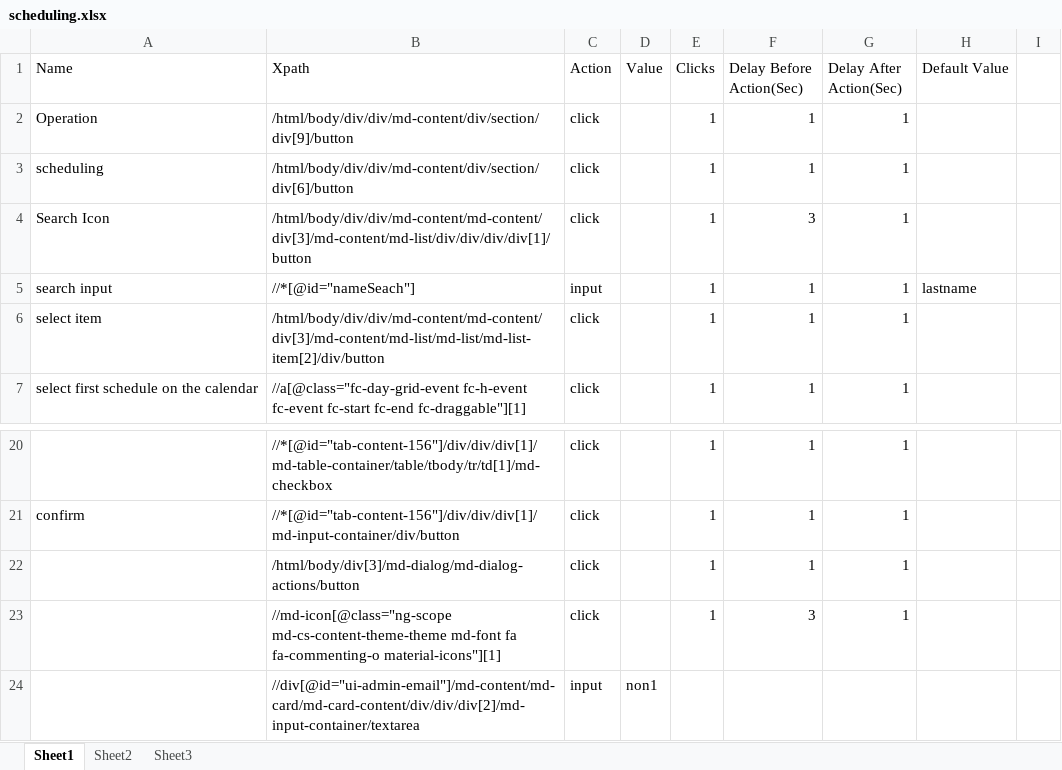
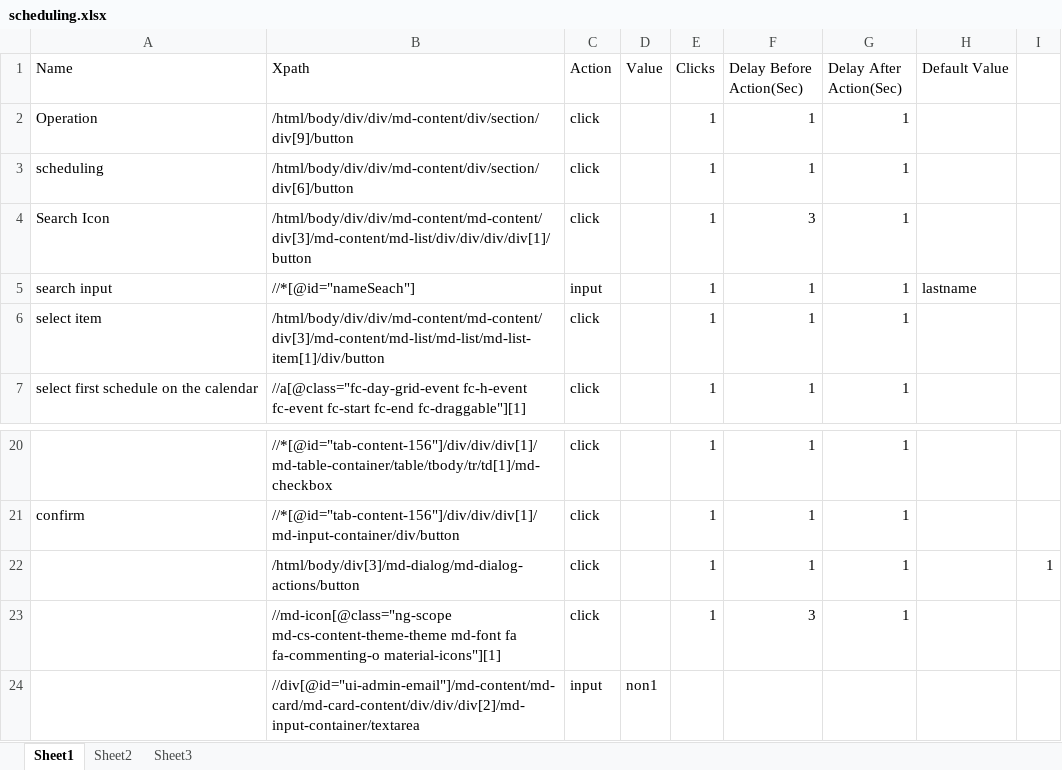
Before and after one commit to Ustingit/Automation, an Excel workbook: resources/scheduling.xlsx, sheet Sheet1, drawn as a sheet; only a part is shown, gaps mark what is left out; values as stored, in another font and other column widths than the file's, no borders; the diff names each change by its address in the sheet, - before the commit and + after, or states it on an @@ line.

```diff
--- a/resources/scheduling.xlsx (sheet Sheet1)
+++ b/resources/scheduling.xlsx (sheet Sheet1)
-B6 (Xpath): /html/body/div/div/md-content/md-content/div[3]/md-content/md-list/md-list/md-list-item[2]/div/button
+B6 (Xpath): /html/body/div/div/md-content/md-content/div[3]/md-content/md-list/md-list/md-list-item[1]/div/button
-I22: (empty)
+I22: 1
```
Also changed, not shown: 3 other files.
